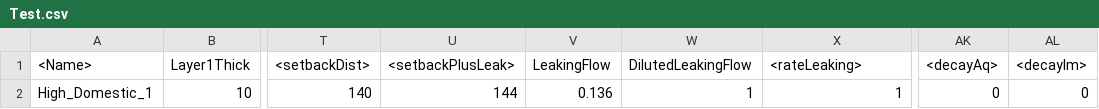
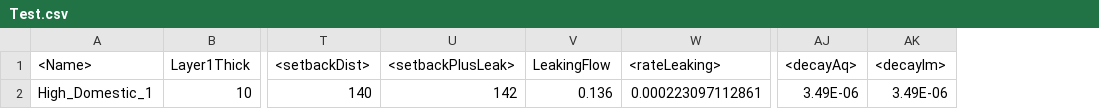
Before and after one commit to edsaac/bioparticle, a CSV file: doeTests/3DCube/Test.csv, drawn as a sheet; only a part is shown, gaps mark what is left out; removed rows and columns are numbered as before the commit, all else as after; the diff names each change by its address in the sheet, - before the commit and + after, or states it on an @@ line.

Commit message:
unstructured stuff and fix leaking rate of 3dCube

```diff
--- a/doeTests/3DCube/Test.csv
+++ b/doeTests/3DCube/Test.csv
-column W (DilutedLeakingFlow), row 2: 1
-U2 (<setbackPlusLeak>): 144
+U2 (<setbackPlusLeak>): 142
-W2 (<rateLeaking>): 1
+W2 (<rateLeaking>): 0.000223097112861
-AJ2 (<decayAq>): 0
+AJ2 (<decayAq>): 3.49E-06
-AK2 (<decayIm>): 0
+AK2 (<decayIm>): 3.49E-06
```
Also changed, not shown: 8 other files.
